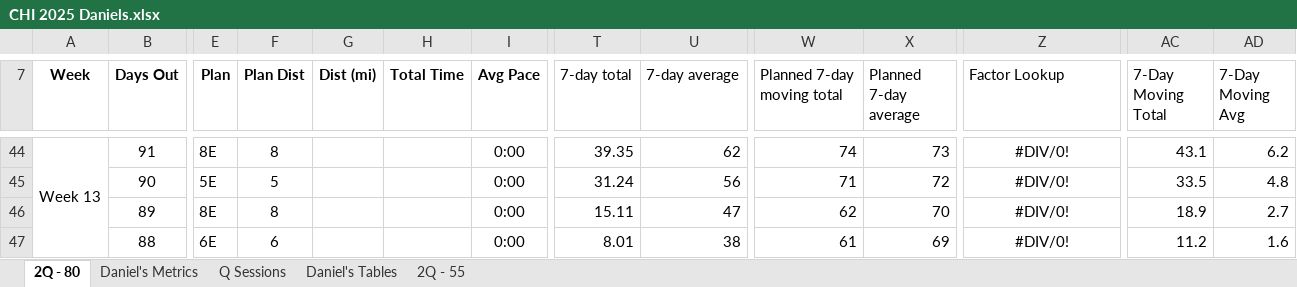
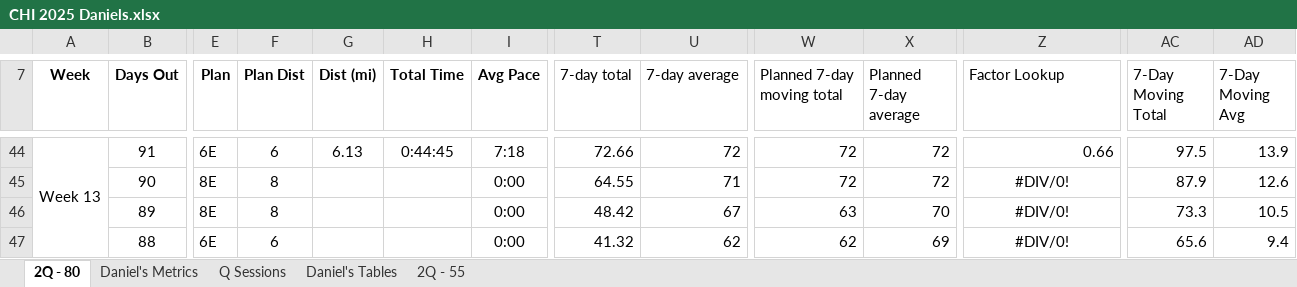
Before and after one commit to danmcgraw94/Running, an Excel workbook: TrainingPlans/CHI 2025 Daniels.xlsx, sheet 2Q - 80, drawn as a sheet; only a part is shown, gaps mark what is left out; values as stored, in another font and other column widths than the file's, no borders; the diff covers the shown part only; the diff names each change by its address in the sheet, - before the commit and + after, or states it on an @@ line.

```diff
--- a/TrainingPlans/CHI 2025 Daniels.xlsx (sheet 2Q - 80)
+++ b/TrainingPlans/CHI 2025 Daniels.xlsx (sheet 2Q - 80)
-E44 (Plan): 8E
+E44 (Plan): 6E
-F44 (Plan Dist): 8
+F44 (Plan Dist): 6
-G44 (Dist (mi)): (empty)
+G44 (Dist (mi)): 6.13
-H44 (Total Time): (empty)
+H44 (Total Time): 0:44:45
-I44 (Avg Pace): 0:00
+I44 (Avg Pace): 7:18
-T44 (7-day total): 39.35
+T44 (7-day total): 72.66
-U44 (7-day average): 62
+U44 (7-day average): 72
-W44 (Planned 7-day moving total): 74
+W44 (Planned 7-day moving total): 72
-X44 (Planned 7-day average): 73
+X44 (Planned 7-day average): 72
-Z44 alignment: center
+Z44 alignment: right
-Z44 (Factor Lookup): #DIV/0!
+Z44 (Factor Lookup): 0.66
-AC44 (7-Day Moving Total): 43.1
+AC44 (7-Day Moving Total): 97.5
-AD44 (7-Day Moving Avg): 6.2
+AD44 (7-Day Moving Avg): 13.9
-E45 (Plan): 5E
+E45 (Plan): 8E
-F45 (Plan Dist): 5
+F45 (Plan Dist): 8
-T45 (7-day total): 31.24
+T45 (7-day total): 64.55
-U45 (7-day average): 56
+U45 (7-day average): 71
-W45 (Planned 7-day moving total): 71
+W45 (Planned 7-day moving total): 72
-AC45 (7-Day Moving Total): 33.5
+AC45 (7-Day Moving Total): 87.9
-AD45 (7-Day Moving Avg): 4.8
+AD45 (7-Day Moving Avg): 12.6
-T46 (7-day total): 15.11
+T46 (7-day total): 48.42
-U46 (7-day average): 47
+U46 (7-day average): 67
-W46 (Planned 7-day moving total): 62
+W46 (Planned 7-day moving total): 63
-AC46 (7-Day Moving Total): 18.9
+AC46 (7-Day Moving Total): 73.3
-AD46 (7-Day Moving Avg): 2.7
+AD46 (7-Day Moving Avg): 10.5
-T47 (7-day total): 8.01
+T47 (7-day total): 41.32
-U47 (7-day average): 38
+U47 (7-day average): 62
-W47 (Planned 7-day moving total): 61
+W47 (Planned 7-day moving total): 62
-AC47 (7-Day Moving Total): 11.2
+AC47 (7-Day Moving Total): 65.6
-AD47 (7-Day Moving Avg): 1.6
+AD47 (7-Day Moving Avg): 9.4
```
Also changed, not shown: 143 edited cells and cell formats elsewhere in this sheet, sheet Daniel's Metrics, charts or pictures.
